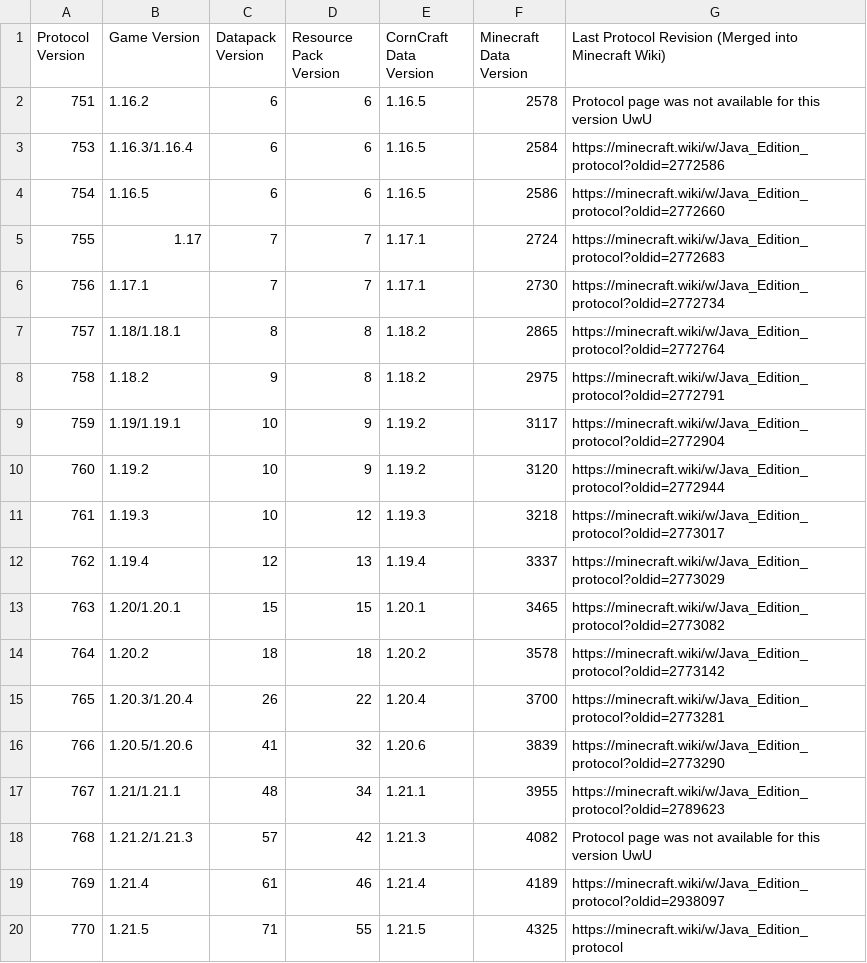
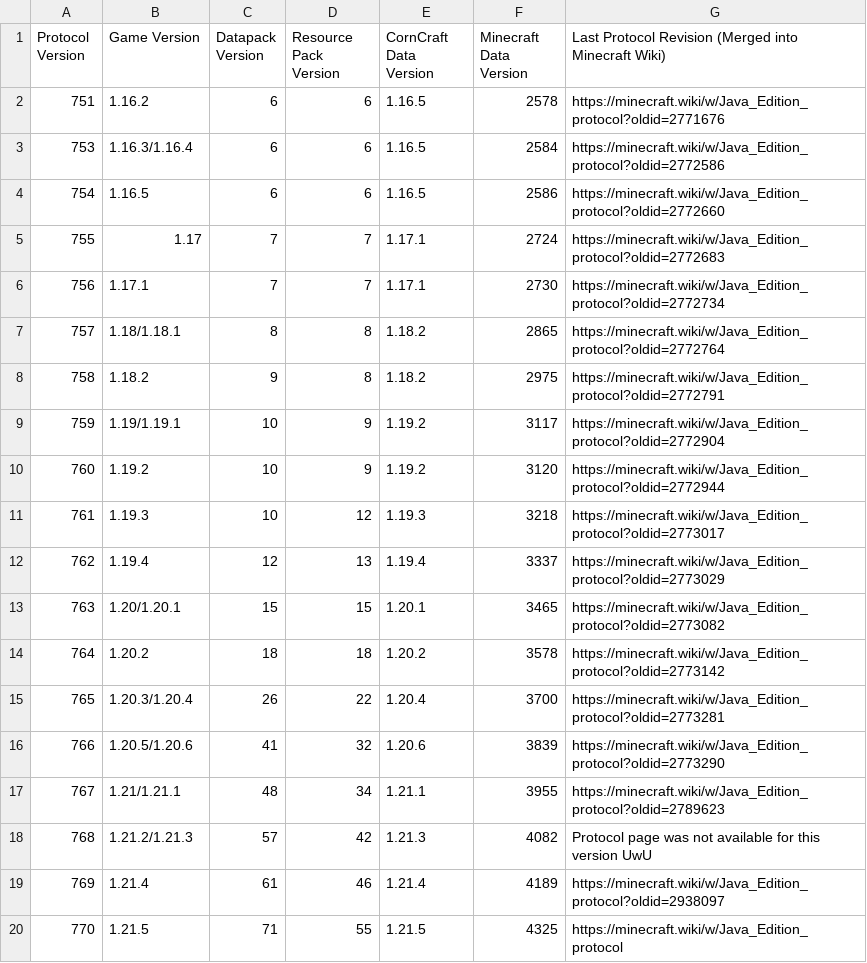
Before and after one commit to DevBobcorn/CornCraft, a CSV file: Extra Data/Data Version LUT.csv, drawn as a sheet.

Commit message:
:memo: Update protocol wiki link for 1.16.2

```diff
--- a/Extra Data/Data Version LUT.csv
+++ b/Extra Data/Data Version LUT.csv
@@ -1,3 +1,3 @@
 Protocol Version,Game Version,Datapack Version,Resource Pack Version,CornCraft Data Version,Minecraft Data Version,Last Protocol Revision (Merged into Minecraft Wiki)
-751,1.16.2,6,6,1.16.5,2578,Protocol page was not available for this version UwU
+751,1.16.2,6,6,1.16.5,2578,https://minecraft.wiki/w/Java_Edition_protocol?oldid=2771676
 753,1.16.3/1.16.4,6,6,1.16.5,2584,https://minecraft.wiki/w/Java_Edition_protocol?oldid=2772586
```
